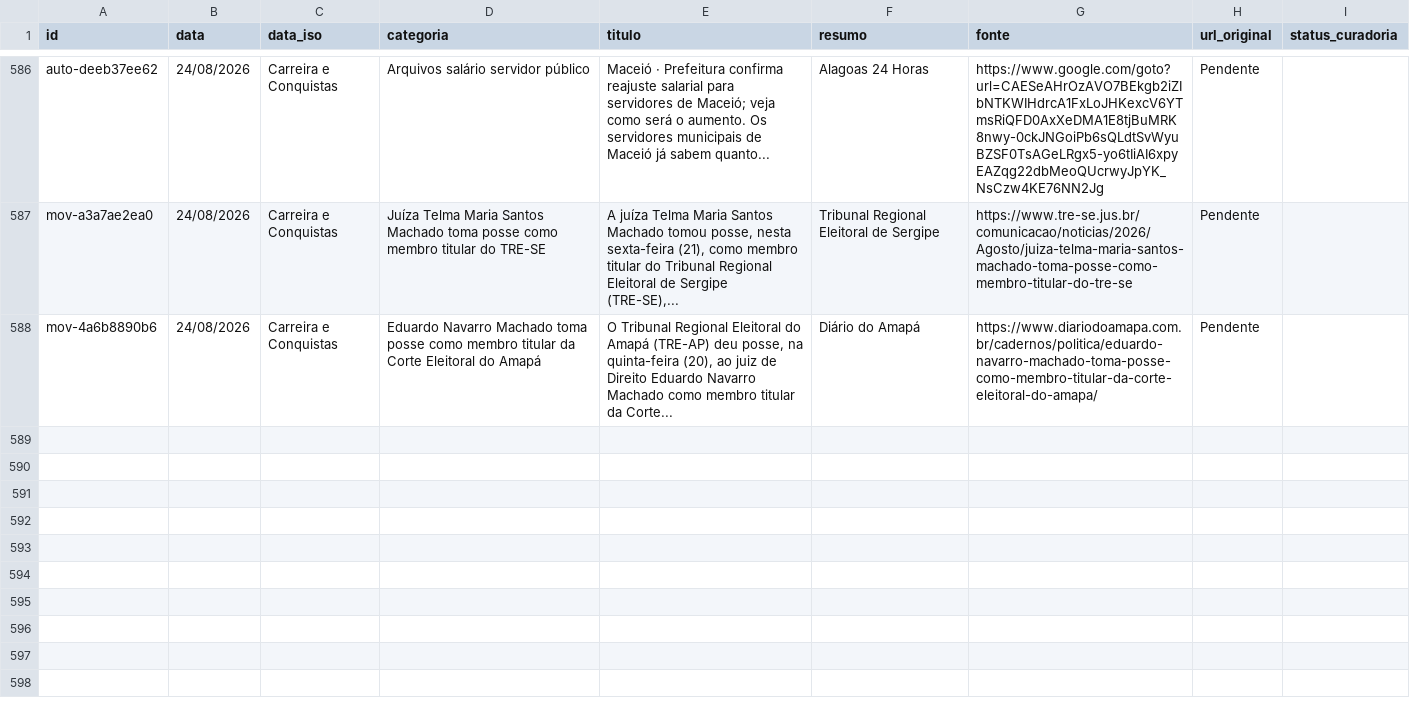
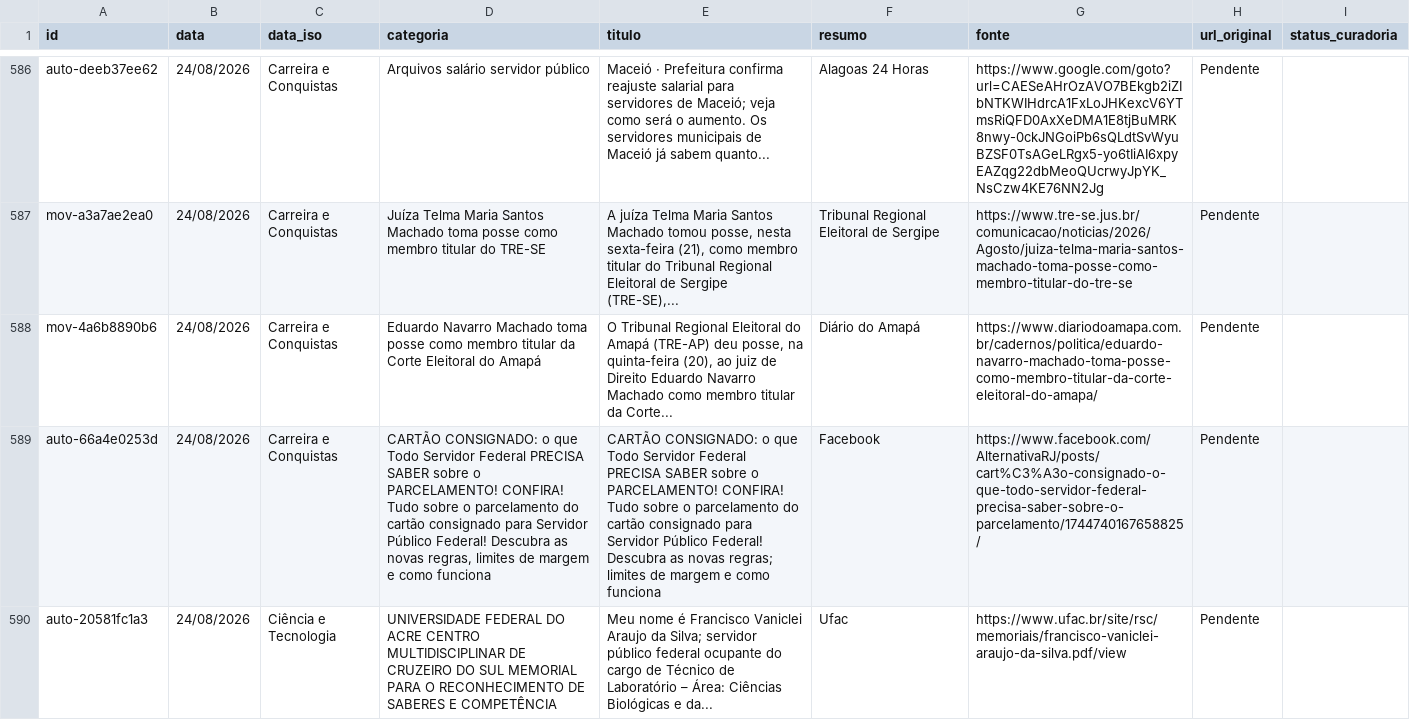
Before and after one commit to yuriluna85/publicoverso, a CSV file: data/acervo_links_minerados.csv, drawn as a sheet; only a part is shown, gaps mark what is left out; the diff names each change by its address in the sheet, - before the commit and + after, or states it on an @@ line.

```diff
--- a/data/acervo_links_minerados.csv
+++ b/data/acervo_links_minerados.csv
+row 589: auto-66a4e0253d | 24/08/2026 | Carreira e Conquistas | CARTÃO CONSIGNADO: o que Todo Servidor Federal PRECISA SABER sobre o PARCELAMENTO! CONFIRA! Tudo sobre o parcelamento do cartão consignado para Servidor Público Federal! Descubra as novas regras, limites de margem e como funciona | CARTÃO CONSIGNADO: o que Todo Servidor Federal PRECISA SABER sobre o PARCELAMENTO! CONFIRA! Tudo sobre o parcelamento do cartão consignado para Servidor Público Federal! Descubra as novas regras; limites de margem e como funciona | Facebook | https://www.facebook.com/AlternativaRJ/posts/cart%C3%A3o-consignado-o-que-todo-servidor-federal-precisa-saber-sobre-o-parcelamento/1744740167658825/ | Pendente
+row 590: auto-20581fc1a3 | 24/08/2026 | Ciência e Tecnologia | UNIVERSIDADE FEDERAL DO ACRE CENTRO MULTIDISCIPLINAR DE CRUZEIRO DO SUL MEMORIAL PARA O RECONHECIMENTO DE SABERES E COMPETÊNCIA | Meu nome é Francisco Vaniclei Araujo da Silva; servidor público federal ocupante do cargo de Técnico de Laboratório – Área: Ciências Biológicas e da... | Ufac | https://www.ufac.br/site/rsc/memoriais/francisco-vaniclei-araujo-da-silva.pdf/view | Pendente
```
Also changed, not shown: 6 other files.
